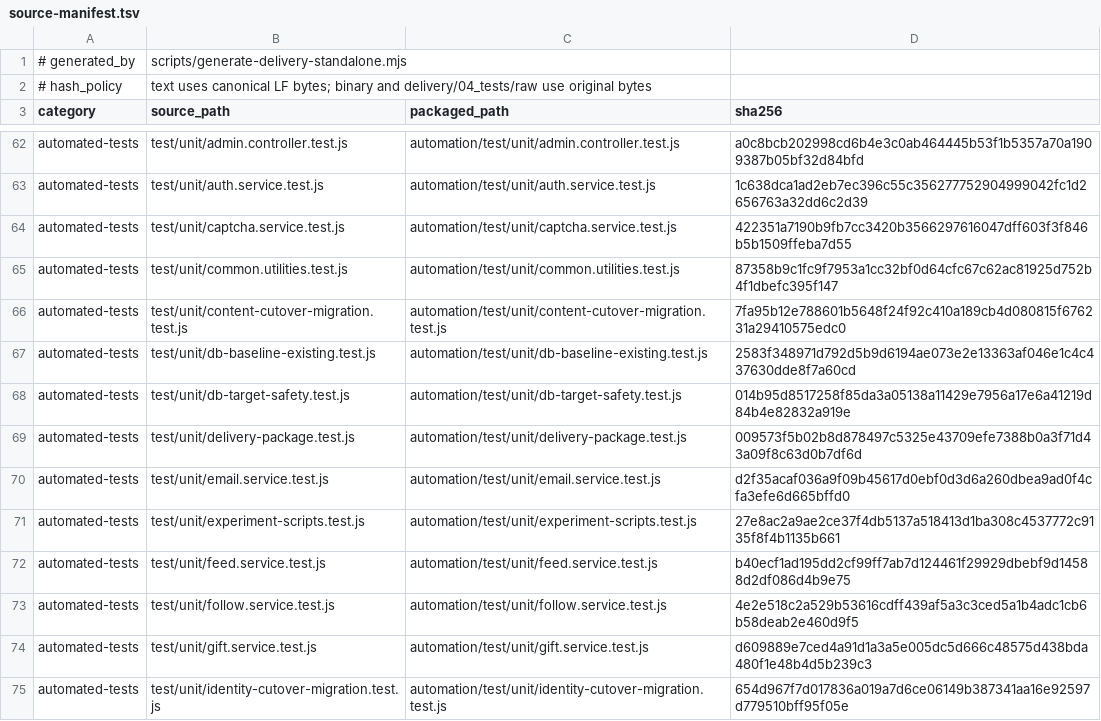
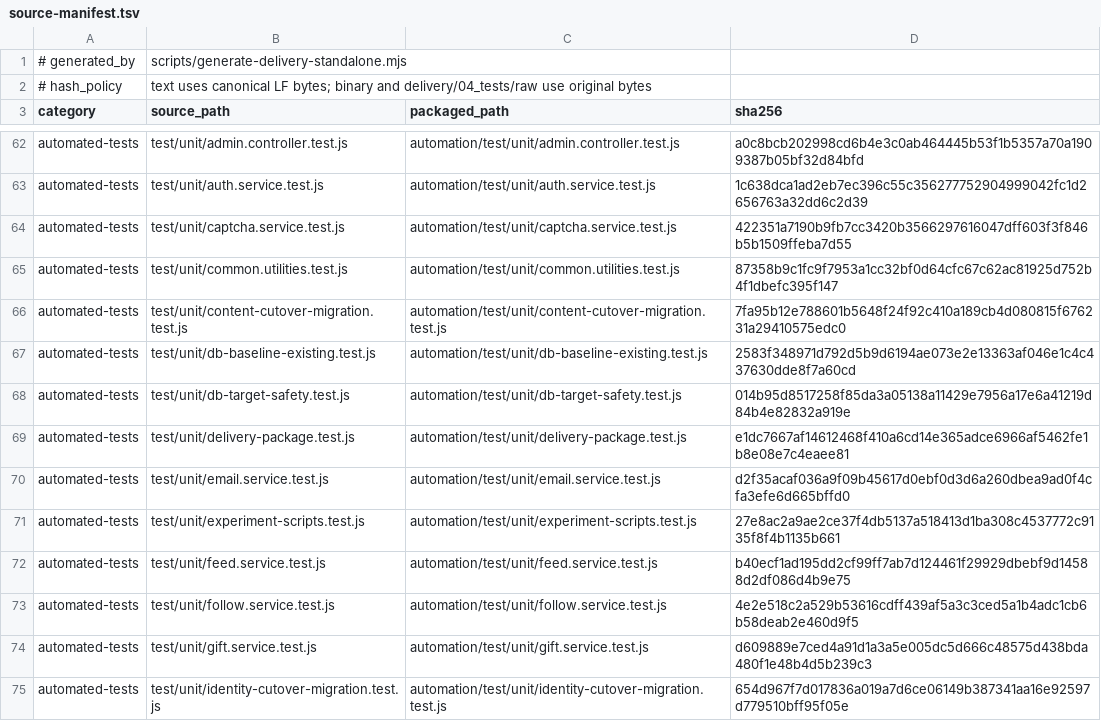
Before and after one commit to DanTargaryen/VideoPlayer, a TSV file: delivery/04_tests/source-manifest.tsv, drawn as a sheet; only a part is shown, gaps mark what is left out.

```diff
--- a/delivery/04_tests/source-manifest.tsv
+++ b/delivery/04_tests/source-manifest.tsv
@@ -68,3 +68,3 @@ automated-tests	test/unit/db-baseline-existing.test.js	automation/test/unit/db-b
 automated-tests	test/unit/db-target-safety.test.js	automation/test/unit/db-target-safety.test.js	014b95d8517258f85da3a05138a11429e7956a17e6a41219d84b4e82832a919e
-automated-tests	test/unit/delivery-package.test.js	automation/test/unit/delivery-package.test.js	009573f5b02b8d878497c5325e43709efe7388b0a3f71d43a09f8c63d0b7df6d
+automated-tests	test/unit/delivery-package.test.js	automation/test/unit/delivery-package.test.js	e1dc7667af14612468f410a6cd14e365adce6966af5462fe1b8e08e7c4eaee81
 automated-tests	test/unit/email.service.test.js	automation/test/unit/email.service.test.js	d2f35acaf036a9f09b45617d0ebf0d3d6a260dbea9ad0f4cfa3efe6d665bffd0
```
Also changed, not shown: 19 other files.
